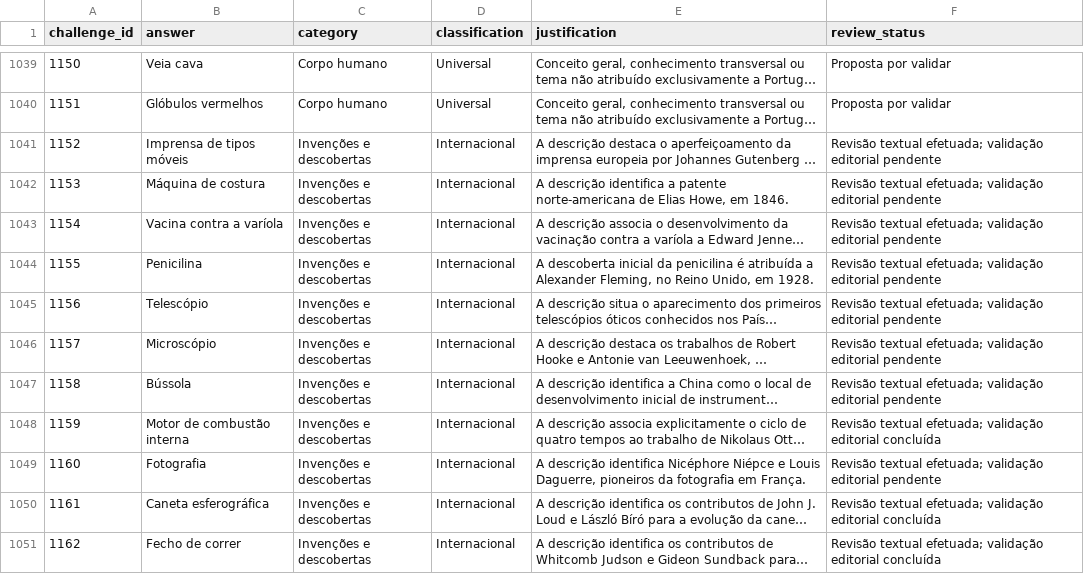
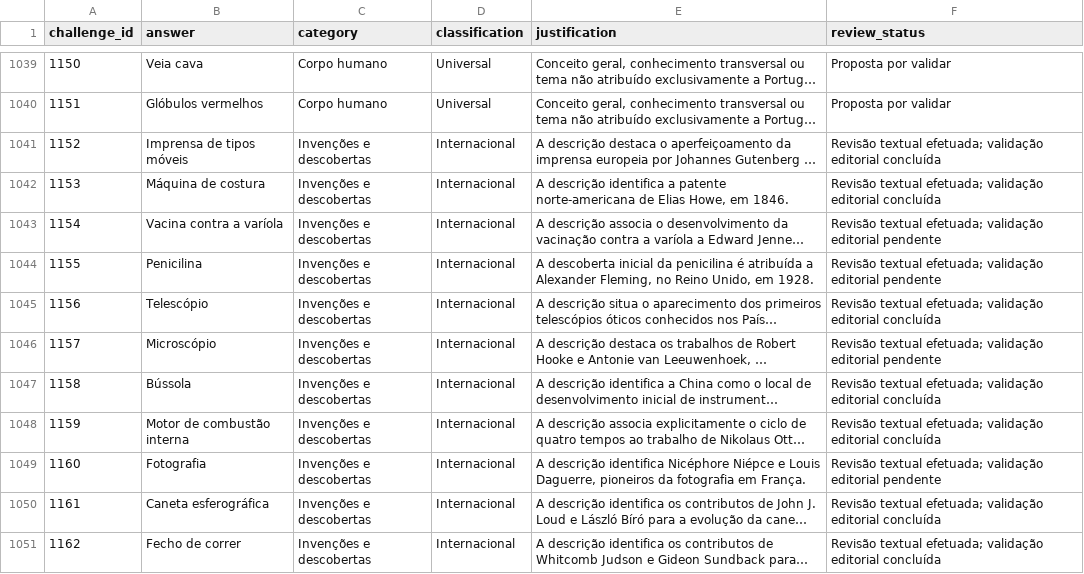
Before and after one commit to lufime/ATINA, a CSV file: .atina-interno/classificacao-tematica-desafios.csv, drawn as a sheet; only a part is shown, gaps mark what is left out; long unchanged cells end in …; the diff covers the shown part only; the diff names each change by its address in the sheet, - before the commit and + after, or states it on an @@ line.

Commit message:
Complete textual review for 43 thematic classifications

```diff
--- a/.atina-interno/classificacao-tematica-desafios.csv
+++ b/.atina-interno/classificacao-tematica-desafios.csv
-F1041:F1042 (review_status): …validação editorial pendente
+F1041:F1042 (review_status): …validação editorial concluída
-F1045 (review_status): …validação editorial pendente
+F1045 (review_status): …validação editorial concluída
-F1047 (review_status): …validação editorial pendente
+F1047 (review_status): …validação editorial concluída
```
Also changed, not shown: 39 edited cells elsewhere in this file.
